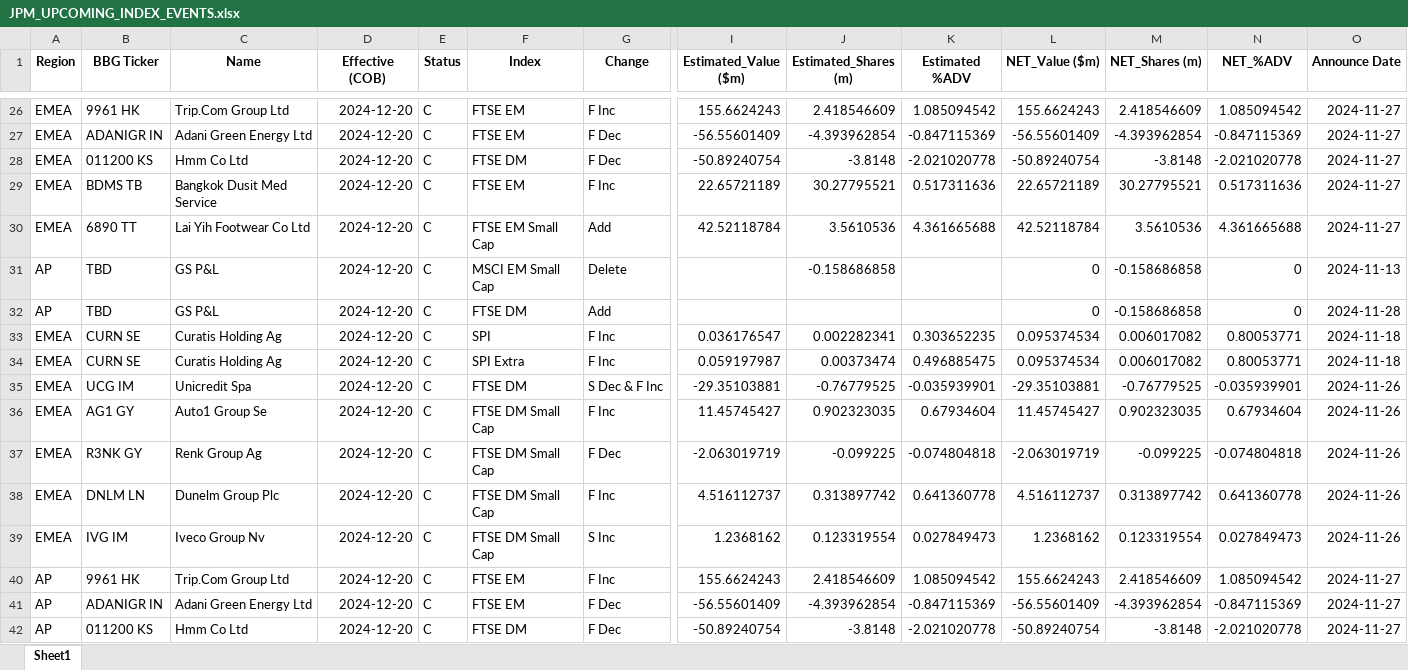
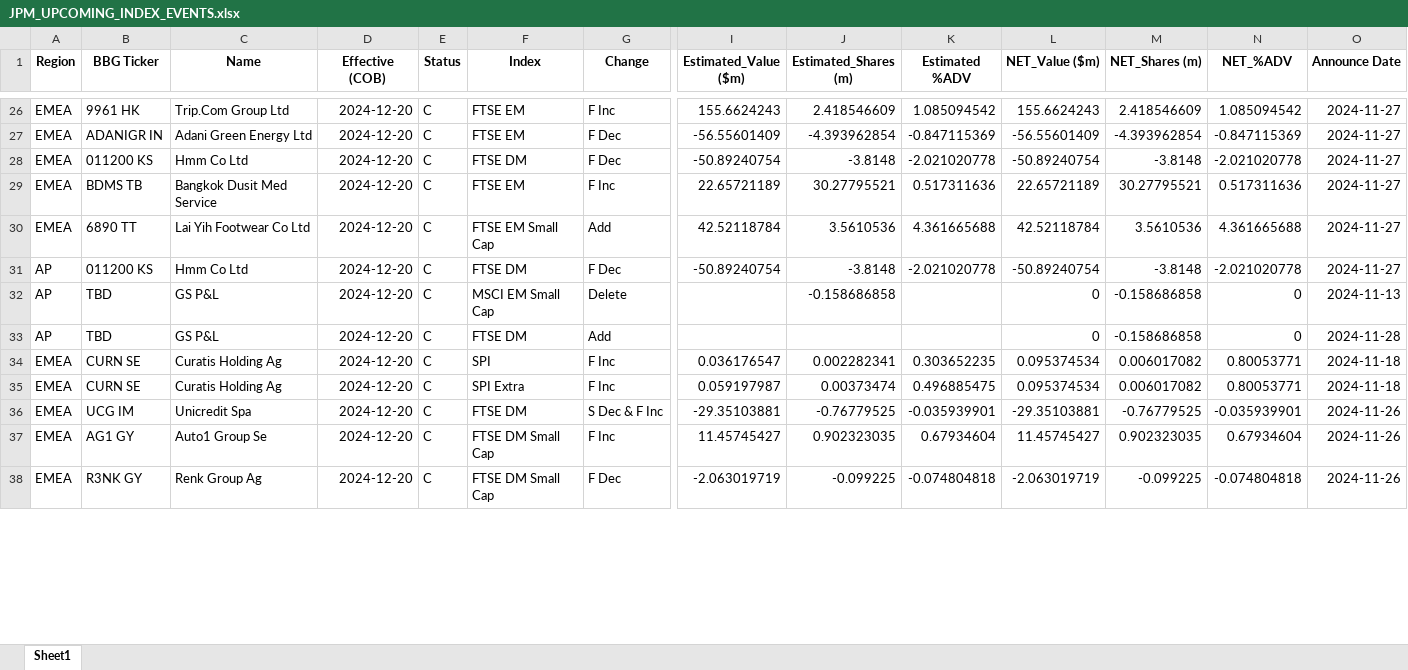
Before and after one commit to arjunkilaru/rebalances, an Excel workbook: JPM_UPCOMING_INDEX_EVENTS.xlsx, sheet Sheet1, drawn as a sheet; only a part is shown, gaps mark what is left out; values as stored, in another font and other column widths than the file's, no borders; removed rows and columns are numbered as before the commit, all else as after; rows hold the shown columns only; the diff covers the shown part only; the diff names each change by its address in the sheet, - before the commit and + after, or states it on an @@ line.

```diff
--- a/JPM_UPCOMING_INDEX_EVENTS.xlsx (sheet Sheet1)
+++ b/JPM_UPCOMING_INDEX_EVENTS.xlsx (sheet Sheet1)
-row 31: AP | TBD | GS P&L | 2024-12-20 | C | MSCI EM Small Cap | Delete |  | -0.158686858 |  | 0 | -0.158686858 | 0 | 2024-11-13
-row 32: AP | TBD | GS P&L | 2024-12-20 | C | FTSE DM | Add |  |  |  | 0 | -0.158686858 | 0 | 2024-11-28
-row 33: EMEA | CURN SE | Curatis Holding Ag | 2024-12-20 | C | SPI | F Inc | 0.036176547 | 0.002282341 | 0.303652235 | 0.095374534 | 0.006017082 | 0.80053771 | 2024-11-18
-row 34: EMEA | CURN SE | Curatis Holding Ag | 2024-12-20 | C | SPI Extra | F Inc | 0.059197987 | 0.00373474 | 0.496885475 | 0.095374534 | 0.006017082 | 0.80053771 | 2024-11-18
-row 35: EMEA | UCG IM | Unicredit Spa | 2024-12-20 | C | FTSE DM | S Dec & F Inc | -29.35103881 | -0.76779525 | -0.035939901 | -29.35103881 | -0.76779525 | -0.035939901 | 2024-11-26
-row 36: EMEA | AG1 GY | Auto1 Group Se | 2024-12-20 | C | FTSE DM Small Cap | F Inc | 11.45745427 | 0.902323035 | 0.67934604 | 11.45745427 | 0.902323035 | 0.67934604 | 2024-11-26
-row 37: EMEA | R3NK GY | Renk Group Ag | 2024-12-20 | C | FTSE DM Small Cap | F Dec | -2.063019719 | -0.099225 | -0.074804818 | -2.063019719 | -0.099225 | -0.074804818 | 2024-11-26
-row 38: EMEA | DNLM LN | Dunelm Group Plc | 2024-12-20 | C | FTSE DM Small Cap | F Inc | 4.516112737 | 0.313897742 | 0.641360778 | 4.516112737 | 0.313897742 | 0.641360778 | 2024-11-26
-row 39: EMEA | IVG IM | Iveco Group Nv | 2024-12-20 | C | FTSE DM Small Cap | S Inc | 1.2368162 | 0.123319554 | 0.027849473 | 1.2368162 | 0.123319554 | 0.027849473 | 2024-11-26
-row 40: AP | 9961 HK | Trip.Com Group Ltd | 2024-12-20 | C | FTSE EM | F Inc | 155.6624243 | 2.418546609 | 1.085094542 | 155.6624243 | 2.418546609 | 1.085094542 | 2024-11-27
-row 41: AP | ADANIGR IN | Adani Green Energy Ltd | 2024-12-20 | C | FTSE EM | F Dec | -56.55601409 | -4.393962854 | -0.847115369 | -56.55601409 | -4.393962854 | -0.847115369 | 2024-11-27
+row 32: AP | TBD | GS P&L | 2024-12-20 | C | MSCI EM Small Cap | Delete |  | -0.158686858 |  | 0 | -0.158686858 | 0 | 2024-11-13
+row 33: AP | TBD | GS P&L | 2024-12-20 | C | FTSE DM | Add |  |  |  | 0 | -0.158686858 | 0 | 2024-11-28
+row 34: EMEA | CURN SE | Curatis Holding Ag | 2024-12-20 | C | SPI | F Inc | 0.036176547 | 0.002282341 | 0.303652235 | 0.095374534 | 0.006017082 | 0.80053771 | 2024-11-18
+row 35: EMEA | CURN SE | Curatis Holding Ag | 2024-12-20 | C | SPI Extra | F Inc | 0.059197987 | 0.00373474 | 0.496885475 | 0.095374534 | 0.006017082 | 0.80053771 | 2024-11-18
+row 36: EMEA | UCG IM | Unicredit Spa | 2024-12-20 | C | FTSE DM | S Dec & F Inc | -29.35103881 | -0.76779525 | -0.035939901 | -29.35103881 | -0.76779525 | -0.035939901 | 2024-11-26
+row 37: EMEA | AG1 GY | Auto1 Group Se | 2024-12-20 | C | FTSE DM Small Cap | F Inc | 11.45745427 | 0.902323035 | 0.67934604 | 11.45745427 | 0.902323035 | 0.67934604 | 2024-11-26
+row 38: EMEA | R3NK GY | Renk Group Ag | 2024-12-20 | C | FTSE DM Small Cap | F Dec | -2.063019719 | -0.099225 | -0.074804818 | -2.063019719 | -0.099225 | -0.074804818 | 2024-11-26
```
Also changed, not shown: 11 added rows, 7 removed rows and 26 edited cells elsewhere in this sheet, 1 other file.
